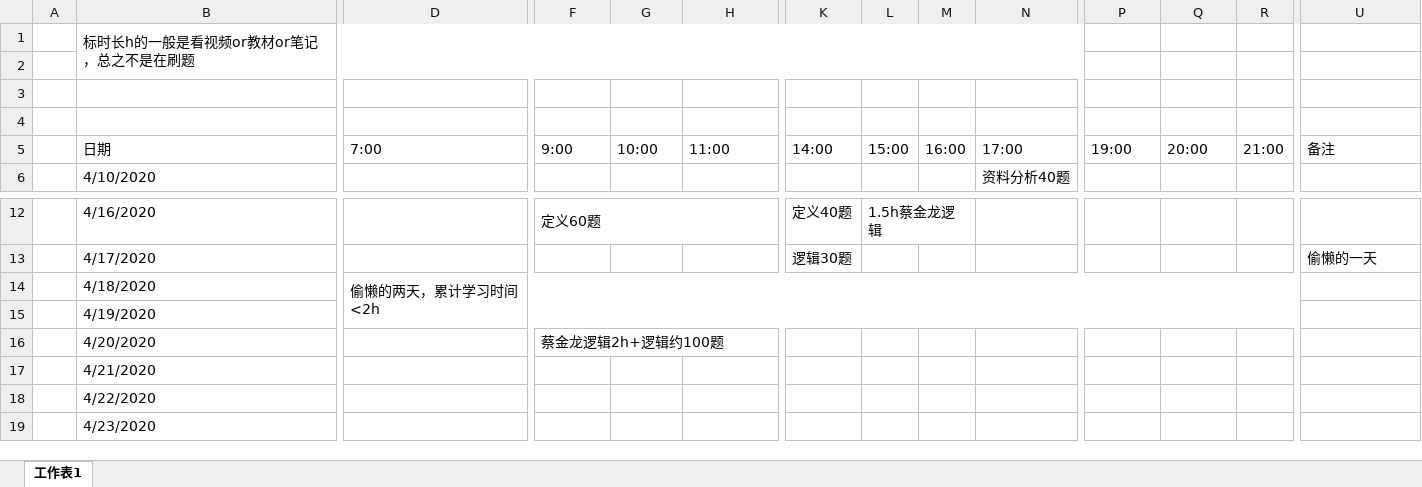
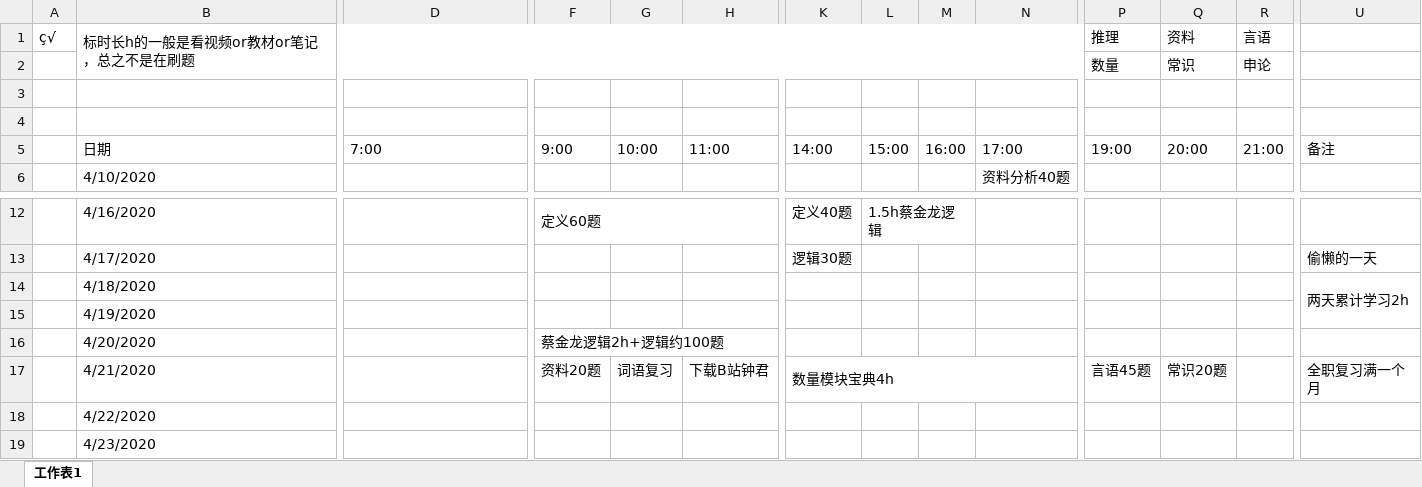
Before and after one commit to LLily7/wudoumi, an Excel workbook: 日程.xlsx, sheet 工作表1, drawn as a sheet; only a part is shown, gaps mark what is left out; values as stored, in another font and other column widths than the file's, no cell formats; removed rows and columns are numbered as before the commit, all else as after; rows hold the shown columns only; the diff names each change by its address in the sheet, - before the commit and + after, or states it on an @@ line.

```diff
--- a/日程.xlsx (sheet 工作表1)
+++ b/日程.xlsx (sheet 工作表1)
-A1: (empty)
+A1: ç√
-P1: (empty)
+P1: 推理
-Q1: (empty)
+Q1: 资料
-R1: (empty)
+R1: 言语
-row 2: (empty)
+row 2:  |  |  |  |  |  |  |  |  |  | 数量 | 常识 | 申论
-D14: 偷懒的两天，累计学习时间<2h
+D14: (empty)
-D14:T15 merged
-U14: (empty)
+U14: 两天累计学习2h
+U14:U15 merged
-F17: (empty)
+F17: 资料20题
-G17: (empty)
+G17: 词语复习
-H17: (empty)
+H17: 下载B站钟君
-K17: (empty)
+K17: 数量模块宝典4h
+K17:O17 merged
-P17 (推理): (empty)
+P17 (推理): 言语45题
-Q17 (资料): (empty)
+Q17 (资料): 常识20题
-U17: (empty)
+U17: 全职复习满一个月
```
Also changed, not shown: cell formats, 1 other file.
